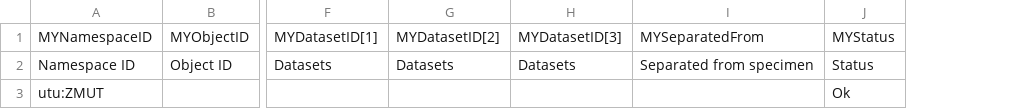
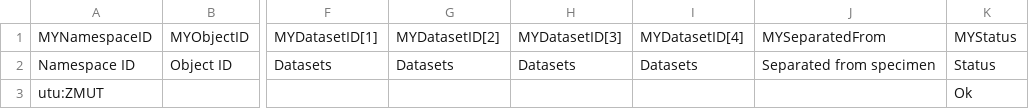
Before and after one commit to tapani-hopkins/wasps2kotka, a CSV file: inst/extdata/kotka_template.csv, drawn as a sheet; only a part is shown, gaps mark what is left out; the diff names each change by its address in the sheet, - before the commit and + after, or states it on an @@ line.

```diff
--- a/inst/extdata/kotka_template.csv
+++ b/inst/extdata/kotka_template.csv
+column I, rows 1-2: MYDatasetID[4] | Datasets
```
Also changed, not shown: inst/extdata/kotka_template_Ecuador.csv, 6 other files.
